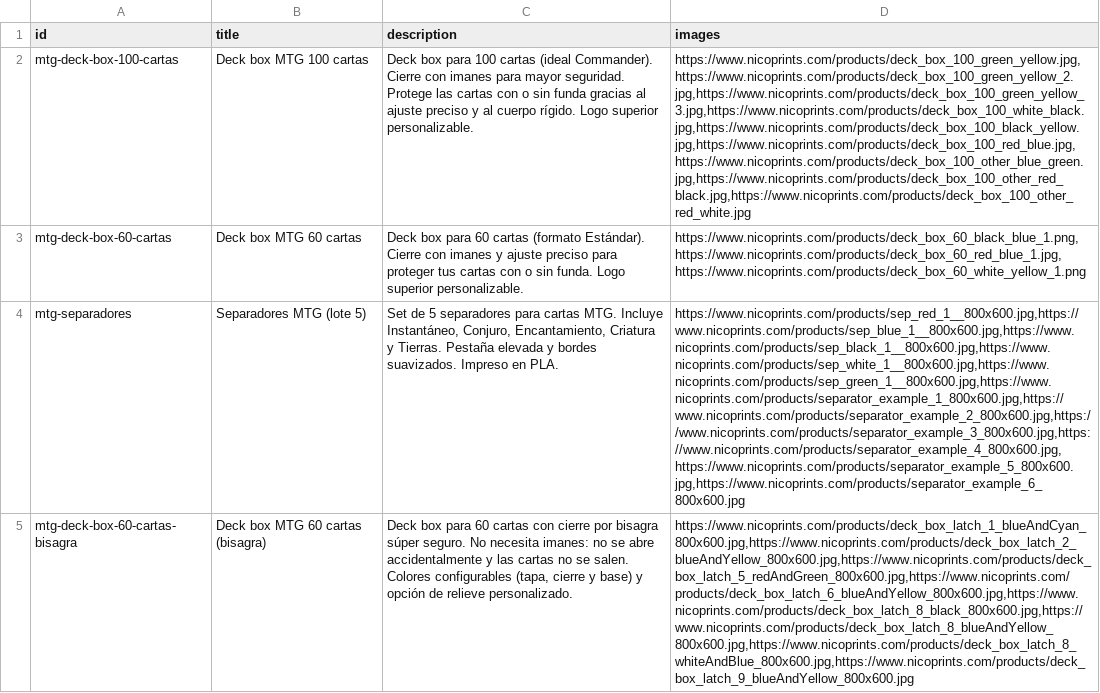
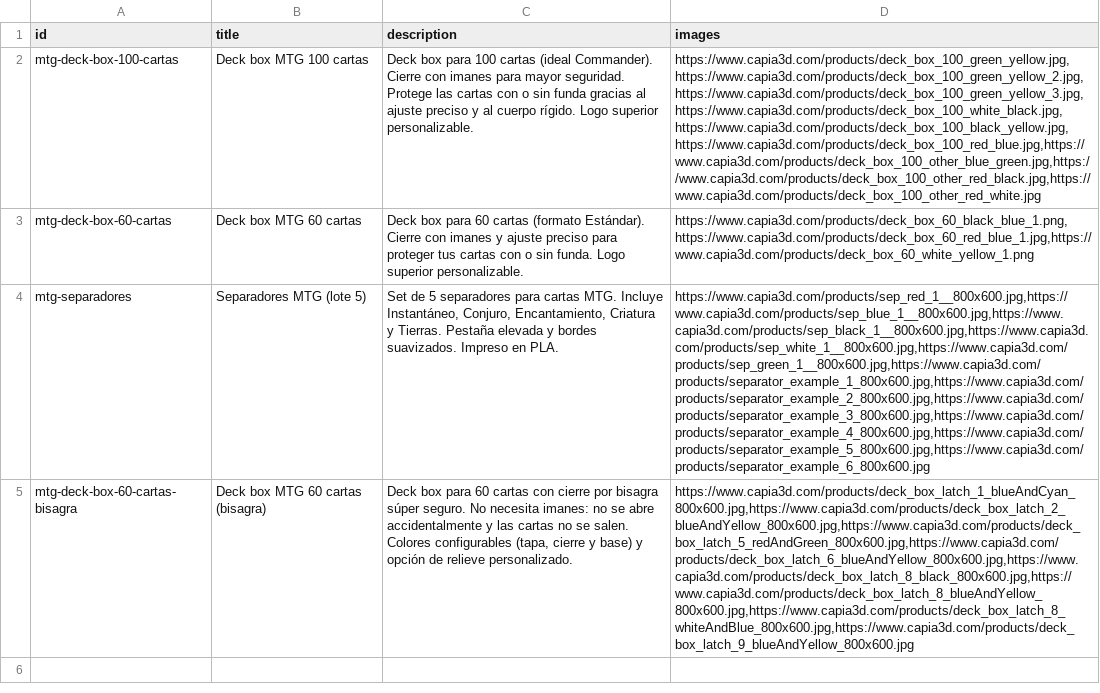
Before and after one commit to nicoyuste/NicoPrints, a CSV file: predis_magic_products.csv, drawn as a sheet; the diff names each change by its address in the sheet, - before the commit and + after, or states it on an @@ line.

Commit message:
Migrating to Capia 3D

```diff
--- a/predis_magic_products.csv
+++ b/predis_magic_products.csv
-D2 (images): https://www.nicoprints.com/products/deck_box_100_green_yellow.jpg,https://www.nicoprints.com/products/deck_box_100_green_yellow_2.jpg,https://www.nicoprints.com/products/deck_box_100_green_yellow_3.jpg,https://www.nicoprints.com/products/deck_box_100_white_black.jpg,https://www.nicoprints.com/products/deck_box_100_black_yellow.jpg,https://www.nicoprints.com/products/deck_box_100_red_blue.jpg,https://www.nicoprints.com/products/deck_box_100_other_blue_green.jpg,https://www.nicoprints.com/products/deck_box_100_other_red_black.jpg,https://www.nicoprints.com/products/deck_box_100_other_red_white.jpg
+D2 (images): https://www.capia3d.com/products/deck_box_100_green_yellow.jpg,https://www.capia3d.com/products/deck_box_100_green_yellow_2.jpg,https://www.capia3d.com/products/deck_box_100_green_yellow_3.jpg,https://www.capia3d.com/products/deck_box_100_white_black.jpg,https://www.capia3d.com/products/deck_box_100_black_yellow.jpg,https://www.capia3d.com/products/deck_box_100_red_blue.jpg,https://www.capia3d.com/products/deck_box_100_other_blue_green.jpg,https://www.capia3d.com/products/deck_box_100_other_red_black.jpg,https://www.capia3d.com/products/deck_box_100_other_red_white.jpg
-D3 (images): https://www.nicoprints.com/products/deck_box_60_black_blue_1.png,https://www.nicoprints.com/products/deck_box_60_red_blue_1.jpg,https://www.nicoprints.com/products/deck_box_60_white_yellow_1.png
+D3 (images): https://www.capia3d.com/products/deck_box_60_black_blue_1.png,https://www.capia3d.com/products/deck_box_60_red_blue_1.jpg,https://www.capia3d.com/products/deck_box_60_white_yellow_1.png
-D4 (images): https://www.nicoprints.com/products/sep_red_1__800x600.jpg,https://www.nicoprints.com/products/sep_blue_1__800x600.jpg,https://www.nicoprints.com/products/sep_black_1__800x600.jpg,https://www.nicoprints.com/products/sep_white_1__800x600.jpg,https://www.nicoprints.com/products/sep_green_1__800x600.jpg,https://www.nicoprints.com/products/separator_example_1_800x600.jpg,https://www.nicoprints.com/products/separator_example_2_800x600.jpg,https://www.nicoprints.com/products/separator_example_3_800x600.jpg,https://www.nicoprints.com/products/separator_example_4_800x600.jpg,https://www.nicoprints.com/products/separator_example_5_800x600.jpg,https://www.nicoprints.com/products/separator_example_6_800x600.jpg
+D4 (images): https://www.capia3d.com/products/sep_red_1__800x600.jpg,https://www.capia3d.com/products/sep_blue_1__800x600.jpg,https://www.capia3d.com/products/sep_black_1__800x600.jpg,https://www.capia3d.com/products/sep_white_1__800x600.jpg,https://www.capia3d.com/products/sep_green_1__800x600.jpg,https://www.capia3d.com/products/separator_example_1_800x600.jpg,https://www.capia3d.com/products/separator_example_2_800x600.jpg,https://www.capia3d.com/products/separator_example_3_800x600.jpg,https://www.capia3d.com/products/separator_example_4_800x600.jpg,https://www.capia3d.com/products/separator_example_5_800x600.jpg,https://www.capia3d.com/products/separator_example_6_800x600.jpg
-D5 (images): https://www.nicoprints.com/products/deck_box_latch_1_blueAndCyan_800x600.jpg,https://www.nicoprints.com/products/deck_box_latch_2_blueAndYellow_800x600.jpg,https://www.nicoprints.com/products/deck_box_latch_5_redAndGreen_800x600.jpg,https://www.nicoprints.com/products/deck_box_latch_6_blueAndYellow_800x600.jpg,https://www.nicoprints.com/products/deck_box_latch_8_black_800x600.jpg,https://www.nicoprints.com/products/deck_box_latch_8_blueAndYellow_800x600.jpg,https://www.nicoprints.com/products/deck_box_latch_8_whiteAndBlue_800x600.jpg,https://www.nicoprints.com/products/deck_box_latch_9_blueAndYellow_800x600.jpg
+D5 (images): https://www.capia3d.com/products/deck_box_latch_1_blueAndCyan_800x600.jpg,https://www.capia3d.com/products/deck_box_latch_2_blueAndYellow_800x600.jpg,https://www.capia3d.com/products/deck_box_latch_5_redAndGreen_800x600.jpg,https://www.capia3d.com/products/deck_box_latch_6_blueAndYellow_800x600.jpg,https://www.capia3d.com/products/deck_box_latch_8_black_800x600.jpg,https://www.capia3d.com/products/deck_box_latch_8_blueAndYellow_800x600.jpg,https://www.capia3d.com/products/deck_box_latch_8_whiteAndBlue_800x600.jpg,https://www.capia3d.com/products/deck_box_latch_9_blueAndYellow_800x600.jpg
```
Also changed, not shown: 22 other files.
